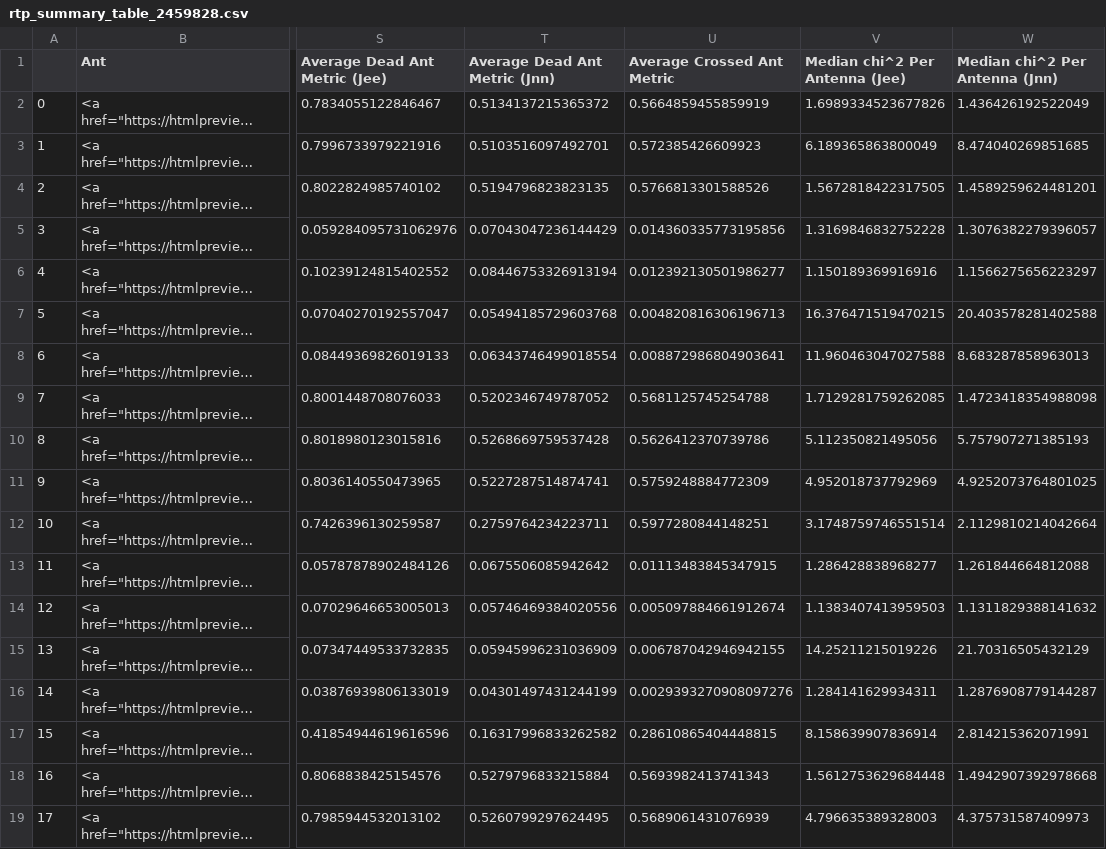
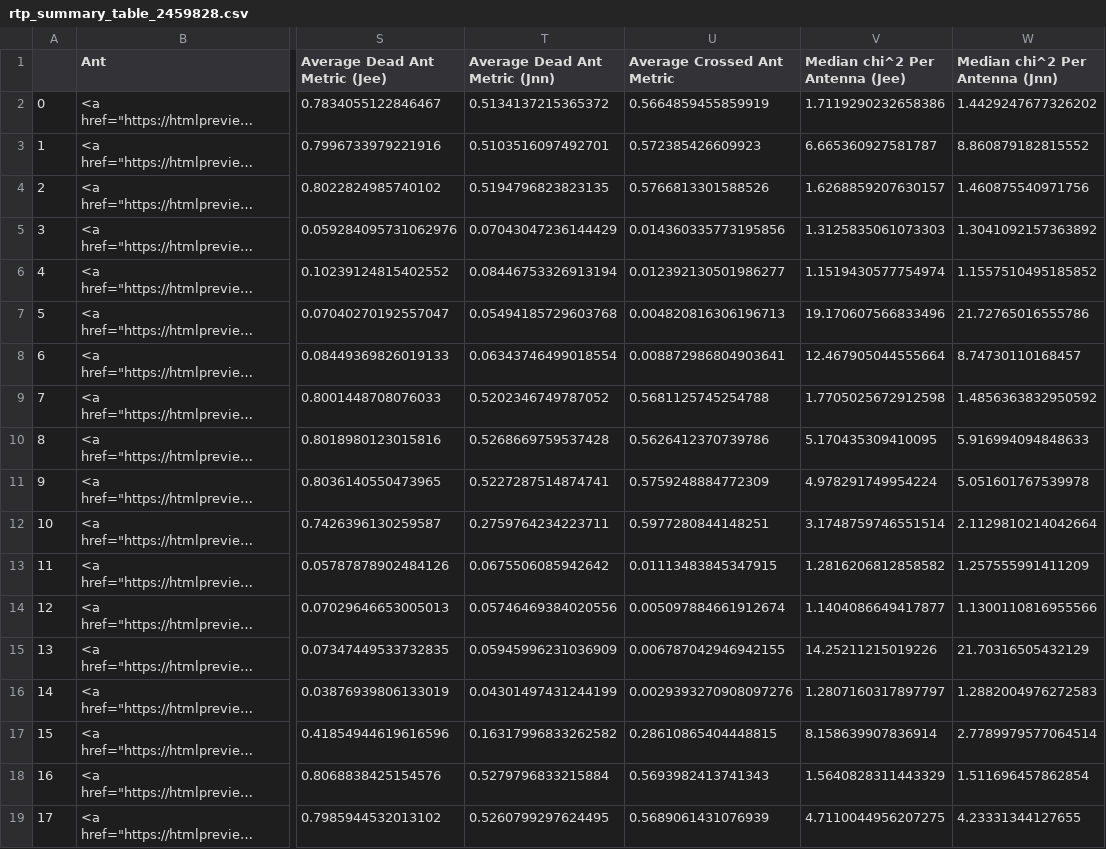
Before and after one commit to HERA-Team/H6C_Notebooks, a CSV file: _rtp_summary_/rtp_summary_table_2459828.csv, drawn as a sheet; only a part is shown, gaps mark what is left out; long unchanged cells end in …; the diff covers the shown part only; the diff names each change by its address in the sheet, - before the commit and + after, or states it on an @@ line.

Commit message:
RTP summary notebook for JD 2459828
https://htmlpreview.github.io/?https://github.com/HERA-Team/H6C_Notebooks/blob/main/_rtp_summary_/rtp_summary_2459828.html

```diff
--- a/_rtp_summary_/rtp_summary_table_2459828.csv
+++ b/_rtp_summary_/rtp_summary_table_2459828.csv
-V2 (Median chi^2 Per Antenna (Jee)): 1.6989334523677826
+V2 (Median chi^2 Per Antenna (Jee)): 1.7119290232658386
-W2 (Median chi^2 Per Antenna (Jnn)): 1.436426192522049
+W2 (Median chi^2 Per Antenna (Jnn)): 1.4429247677326202
-V3 (Median chi^2 Per Antenna (Jee)): 6.189365863800049
+V3 (Median chi^2 Per Antenna (Jee)): 6.665360927581787
-W3 (Median chi^2 Per Antenna (Jnn)): 8.474040269851685
+W3 (Median chi^2 Per Antenna (Jnn)): 8.860879182815552
-V4 (Median chi^2 Per Antenna (Jee)): 1.5672818422317505
+V4 (Median chi^2 Per Antenna (Jee)): 1.6268859207630157
-W4 (Median chi^2 Per Antenna (Jnn)): 1.4589259624481201
+W4 (Median chi^2 Per Antenna (Jnn)): 1.460875540971756
-V5 (Median chi^2 Per Antenna (Jee)): 1.3169846832752228
+V5 (Median chi^2 Per Antenna (Jee)): 1.3125835061073303
-W5 (Median chi^2 Per Antenna (Jnn)): 1.3076382279396057
+W5 (Median chi^2 Per Antenna (Jnn)): 1.3041092157363892
-V6 (Median chi^2 Per Antenna (Jee)): 1.150189369916916
+V6 (Median chi^2 Per Antenna (Jee)): 1.1519430577754974
-W6 (Median chi^2 Per Antenna (Jnn)): 1.1566275656223297
+W6 (Median chi^2 Per Antenna (Jnn)): 1.1557510495185852
-V7 (Median chi^2 Per Antenna (Jee)): 16.376471519470215
+V7 (Median chi^2 Per Antenna (Jee)): 19.170607566833496
-W7 (Median chi^2 Per Antenna (Jnn)): 20.403578281402588
+W7 (Median chi^2 Per Antenna (Jnn)): 21.72765016555786
-V8 (Median chi^2 Per Antenna (Jee)): 11.960463047027588
+V8 (Median chi^2 Per Antenna (Jee)): 12.467905044555664
-W8 (Median chi^2 Per Antenna (Jnn)): 8.683287858963013
+W8 (Median chi^2 Per Antenna (Jnn)): 8.74730110168457
-V9 (Median chi^2 Per Antenna (Jee)): 1.7129281759262085
+V9 (Median chi^2 Per Antenna (Jee)): 1.7705025672912598
-W9 (Median chi^2 Per Antenna (Jnn)): 1.4723418354988098
+W9 (Median chi^2 Per Antenna (Jnn)): 1.4856363832950592
-V10 (Median chi^2 Per Antenna (Jee)): 5.112350821495056
+V10 (Median chi^2 Per Antenna (Jee)): 5.170435309410095
-W10 (Median chi^2 Per Antenna (Jnn)): 5.757907271385193
+W10 (Median chi^2 Per Antenna (Jnn)): 5.916994094848633
-V11 (Median chi^2 Per Antenna (Jee)): 4.952018737792969
+V11 (Median chi^2 Per Antenna (Jee)): 4.978291749954224
-W11 (Median chi^2 Per Antenna (Jnn)): 4.9252073764801025
+W11 (Median chi^2 Per Antenna (Jnn)): 5.051601767539978
-V13 (Median chi^2 Per Antenna (Jee)): 1.286428838968277
+V13 (Median chi^2 Per Antenna (Jee)): 1.2816206812858582
-W13 (Median chi^2 Per Antenna (Jnn)): 1.261844664812088
+W13 (Median chi^2 Per Antenna (Jnn)): 1.257555991411209
-V14 (Median chi^2 Per Antenna (Jee)): 1.1383407413959503
+V14 (Median chi^2 Per Antenna (Jee)): 1.1404086649417877
-W14 (Median chi^2 Per Antenna (Jnn)): 1.1311829388141632
+W14 (Median chi^2 Per Antenna (Jnn)): 1.1300110816955566
-V16 (Median chi^2 Per Antenna (Jee)): 1.284141629934311
+V16 (Median chi^2 Per Antenna (Jee)): 1.2807160317897797
-W16 (Median chi^2 Per Antenna (Jnn)): 1.2876908779144287
+W16 (Median chi^2 Per Antenna (Jnn)): 1.2882004976272583
-W17 (Median chi^2 Per Antenna (Jnn)): 2.814215362071991
+W17 (Median chi^2 Per Antenna (Jnn)): 2.7789979577064514
-V18 (Median chi^2 Per Antenna (Jee)): 1.5612753629684448
+V18 (Median chi^2 Per Antenna (Jee)): 1.5640828311443329
-W18 (Median chi^2 Per Antenna (Jnn)): 1.4942907392978668
+W18 (Median chi^2 Per Antenna (Jnn)): 1.511696457862854
-V19 (Median chi^2 Per Antenna (Jee)): 4.796635389328003
+V19 (Median chi^2 Per Antenna (Jee)): 4.7110044956207275
-W19 (Median chi^2 Per Antenna (Jnn)): 4.375731587409973
+W19 (Median chi^2 Per Antenna (Jnn)): 4.23331344127655
```
Also changed, not shown: 137 edited cells elsewhere in this file, 1 other file.
